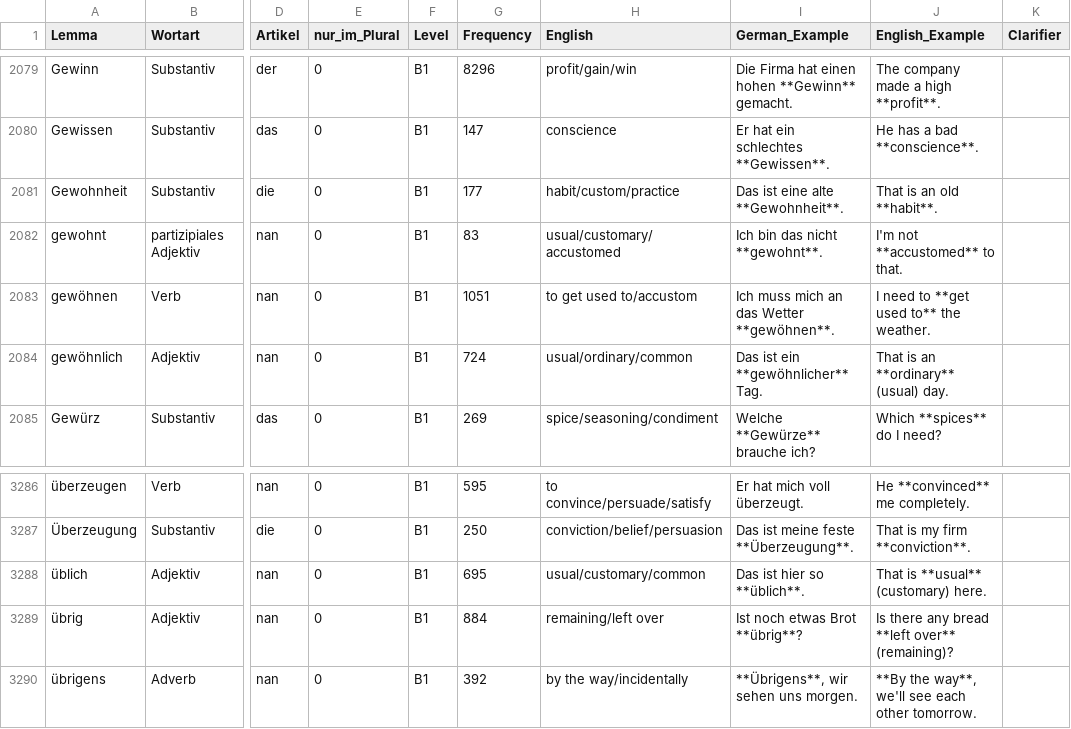
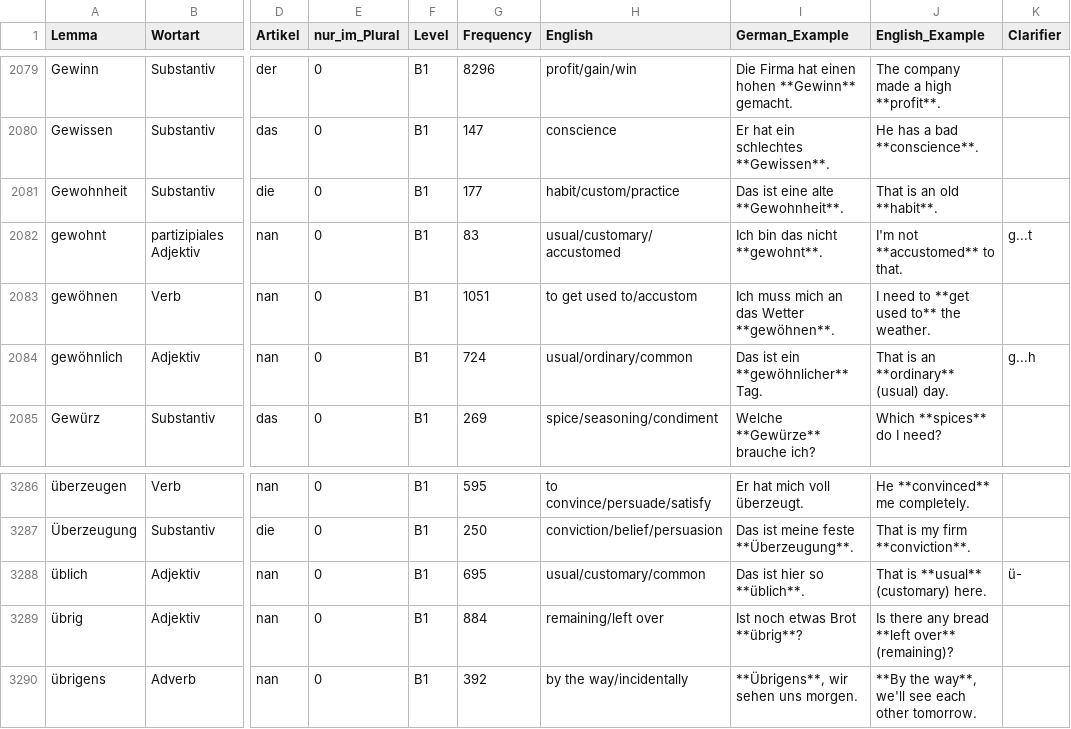
Before and after one commit to hieuristic/flashrecall, a CSV file: goethe_final.csv, drawn as a sheet; only a part is shown, gaps mark what is left out; the diff names each change by its address in the sheet, - before the commit and + after, or states it on an @@ line.

```diff
--- a/goethe_final.csv
+++ b/goethe_final.csv
-K2082 (Clarifier): (empty)
+K2082 (Clarifier): g...t
-K2084 (Clarifier): (empty)
+K2084 (Clarifier): g...h
-K3288 (Clarifier): (empty)
+K3288 (Clarifier): ü-
```
Also changed, not shown: 1 other file.
